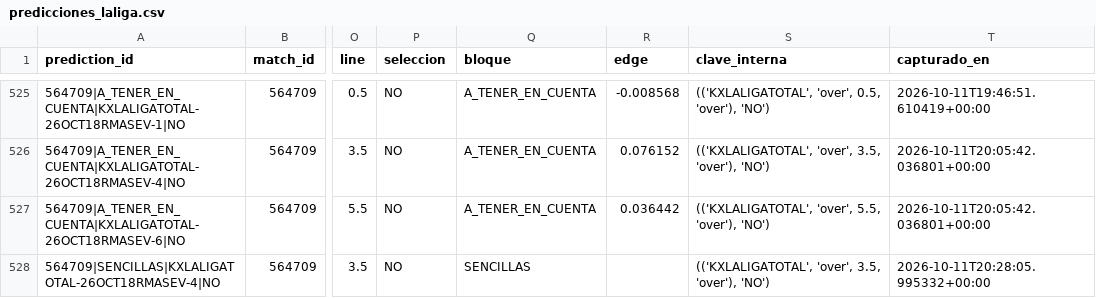
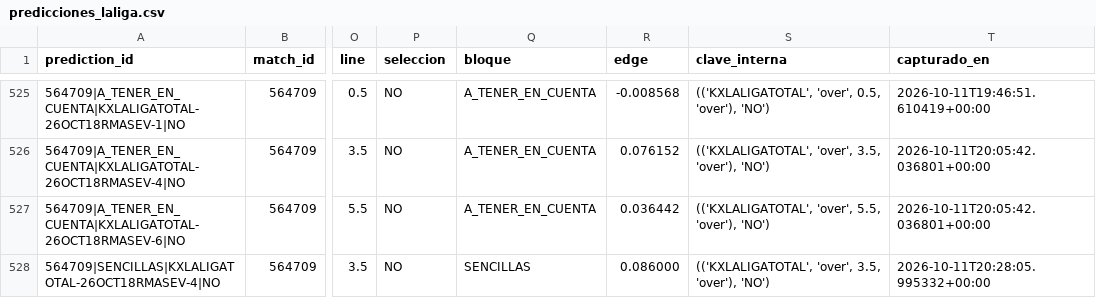
Before and after one commit to fall2606/predicciones, a CSV file: predicciones_laliga.csv, drawn as a sheet; only a part is shown, gaps mark what is left out; the diff names each change by its address in the sheet, - before the commit and + after, or states it on an @@ line.

```diff
--- a/predicciones_laliga.csv
+++ b/predicciones_laliga.csv
-R528 (edge): (empty)
+R528 (edge): 0.086000
```
Also changed, not shown: mlb_cobertura_por_partido.csv, mlb_probabilidades_actuales.csv, 5 other files.
